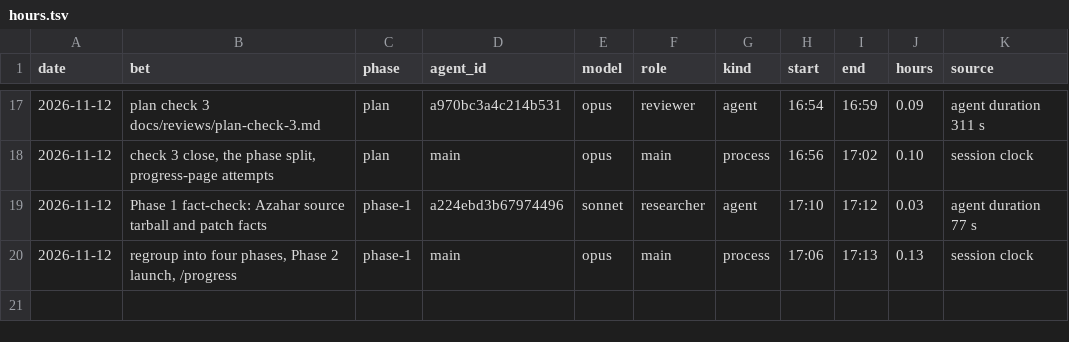
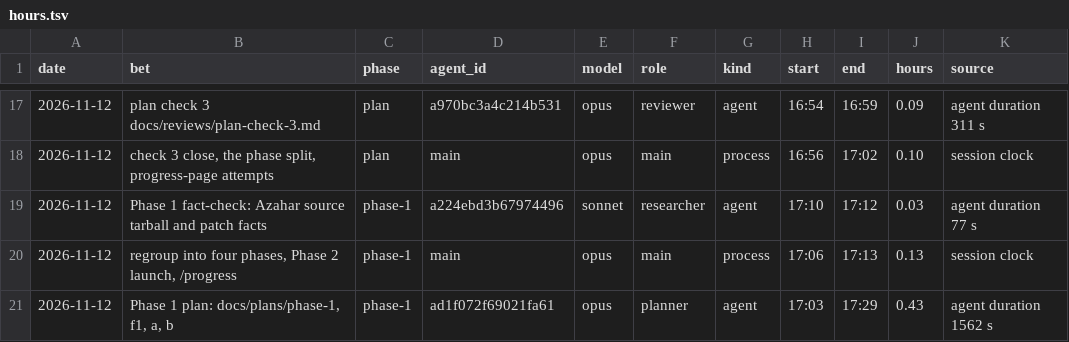
Before and after one commit to GuyShtainer/libazahar-py, a TSV file: docs/hours.tsv, drawn as a sheet; only a part is shown, gaps mark what is left out.

```diff
--- a/docs/hours.tsv
+++ b/docs/hours.tsv
@@ -20 +20,2 @@ date	bet	phase	agent_id	model	role	kind	start	end	hours	source
 2026-11-12	regroup into four phases, Phase 2 launch, /progress	phase-1	main	opus	main	process	17:06	17:13	0.13	session clock
+2026-11-12	Phase 1 plan: docs/plans/phase-1, f1, a, b	phase-1	ad1f072f69021fa61	opus	planner	agent	17:03	17:29	0.43	agent duration 1562 s
```
Also changed, not shown: 5 other files.
